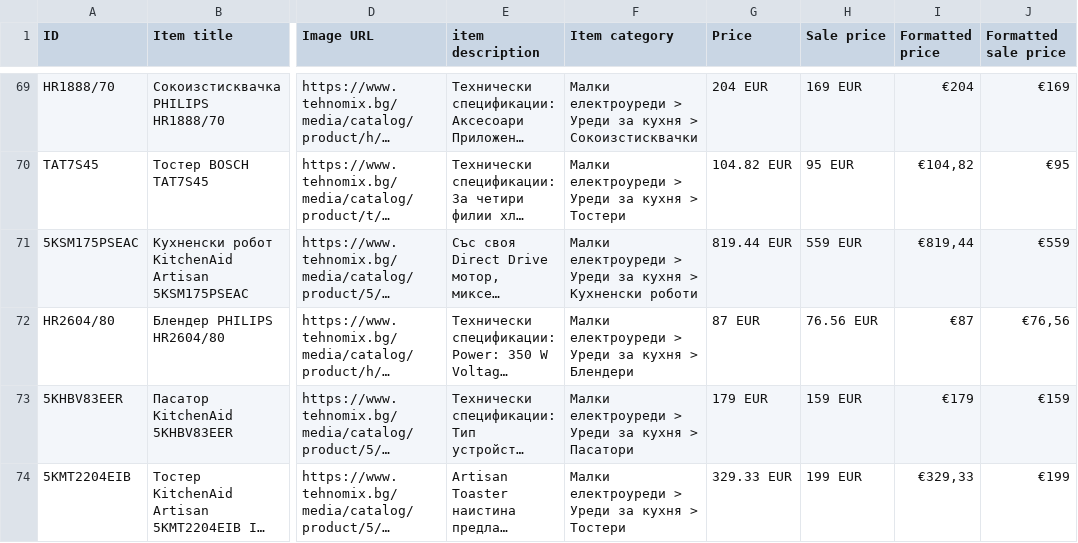
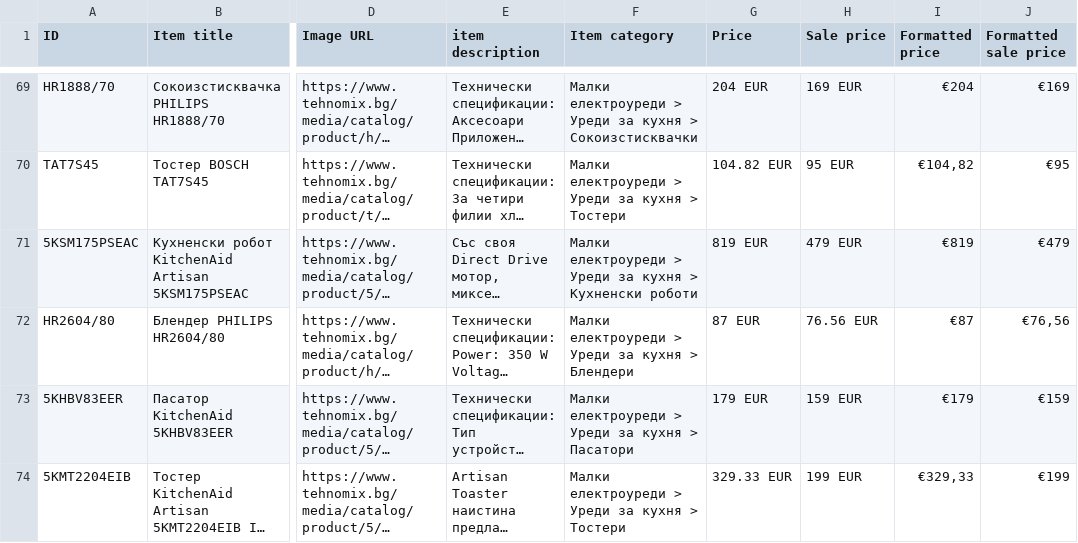
Before and after one commit to martingalabov-jpg/tehnomix-google-ads-feed, a CSV file: pmax/kuhnenski-uredi.csv, drawn as a sheet; only a part is shown, gaps mark what is left out; long unchanged cells end in …; the diff covers the shown part only; the diff names each change by its address in the sheet, - before the commit and + after, or states it on an @@ line.

```diff
--- a/pmax/kuhnenski-uredi.csv
+++ b/pmax/kuhnenski-uredi.csv
-G71 (Price): 819.44 EUR
+G71 (Price): 819 EUR
-H71 (Sale price): 559 EUR
+H71 (Sale price): 479 EUR
-I71 (Formatted price): €819,44
+I71 (Formatted price): €819
-J71 (Formatted sale price): €559
+J71 (Formatted sale price): €479
```
Also changed, not shown: 6 added rows, 4 removed rows and 54 edited cells elsewhere in this file, pmax/bezzhichni-prahosmukachki.csv, pmax/hladilnici.csv, 19 other files.
